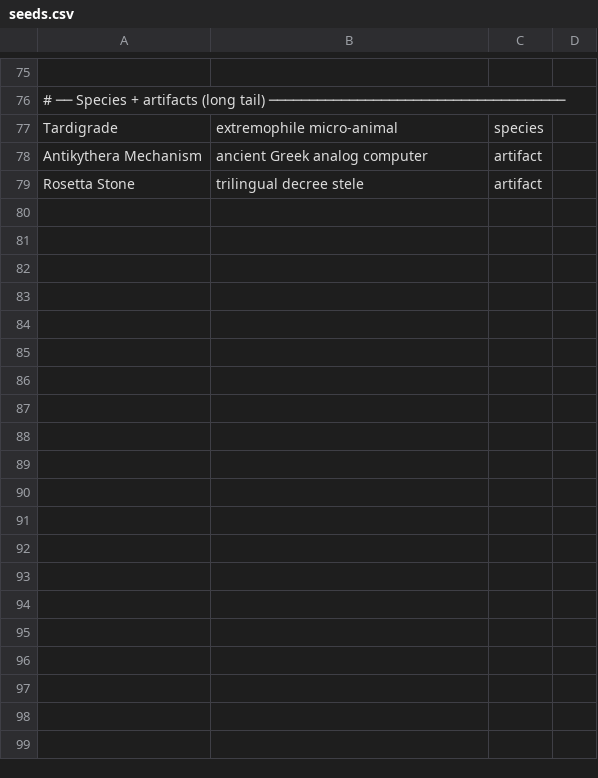
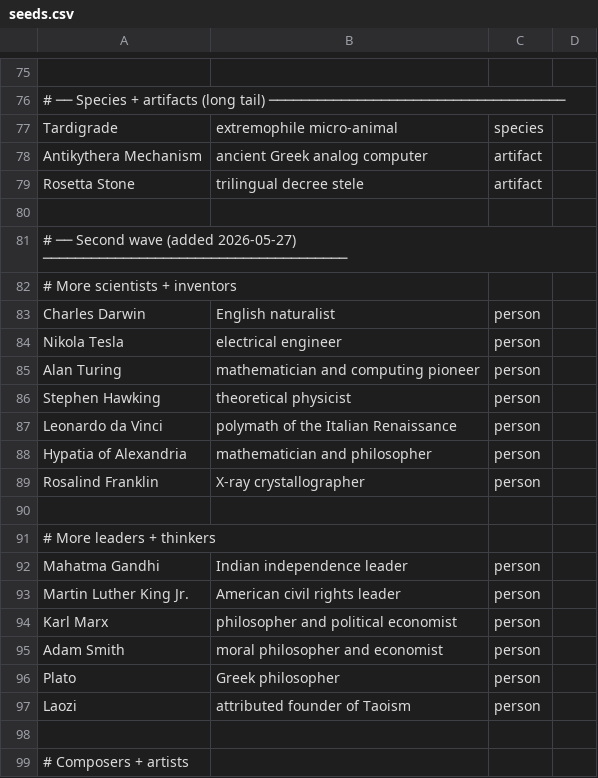
Before and after one commit to chloeilabs/alexandria, a CSV file: data/seeds.csv, drawn as a sheet; only a part is shown, gaps mark what is left out; the diff covers the shown part only; the diff names each change by its address in the sheet, - before the commit and + after, or states it on an @@ line.

```diff
--- a/data/seeds.csv
+++ b/data/seeds.csv
+row 80: (empty)
+row 81: # ── Second wave (added 2026-05-27) ──────────────────────────────────────
+row 82: # More scientists + inventors
+row 83: Charles Darwin | English naturalist | person
+row 84: Nikola Tesla | electrical engineer | person
+row 85: Alan Turing | mathematician and computing pioneer | person
+row 86: Stephen Hawking | theoretical physicist | person
+row 87: Leonardo da Vinci | polymath of the Italian Renaissance | person
+row 88: Hypatia of Alexandria | mathematician and philosopher | person
+row 89: Rosalind Franklin | X-ray crystallographer | person
+row 90: (empty)
+row 91: # More leaders + thinkers
+row 92: Mahatma Gandhi | Indian independence leader | person
+row 93: Martin Luther King Jr. | American civil rights leader | person
+row 94: Karl Marx | philosopher and political economist | person
+row 95: Adam Smith | moral philosopher and economist | person
+row 96: Plato | Greek philosopher | person
+row 97: Laozi | attributed founder of Taoism | person
+row 98: (empty)
+row 99: # Composers + artists
```
Also changed, not shown: 50 added rows elsewhere in this file, 7 other files.
